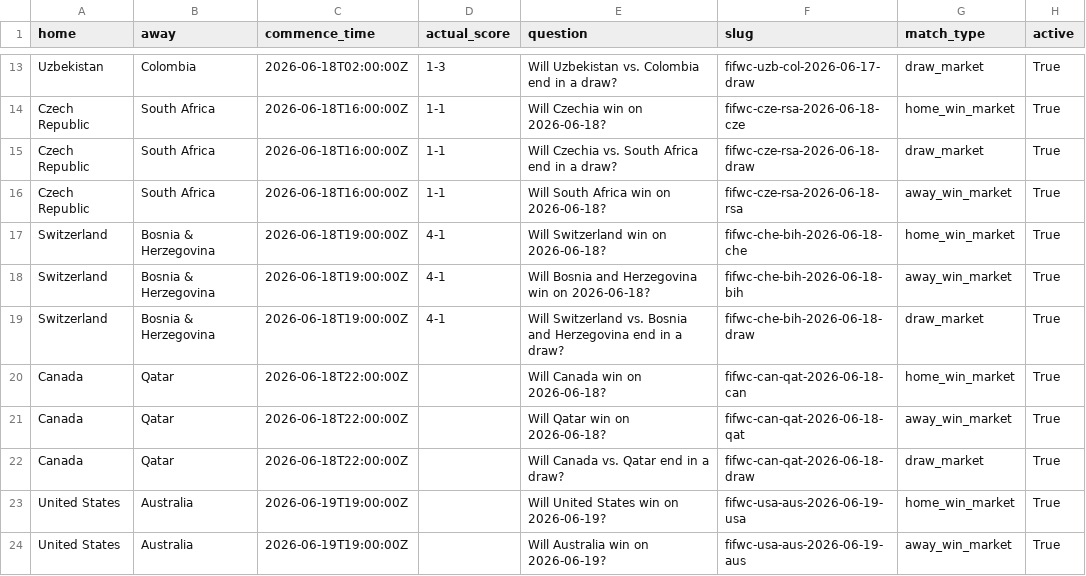
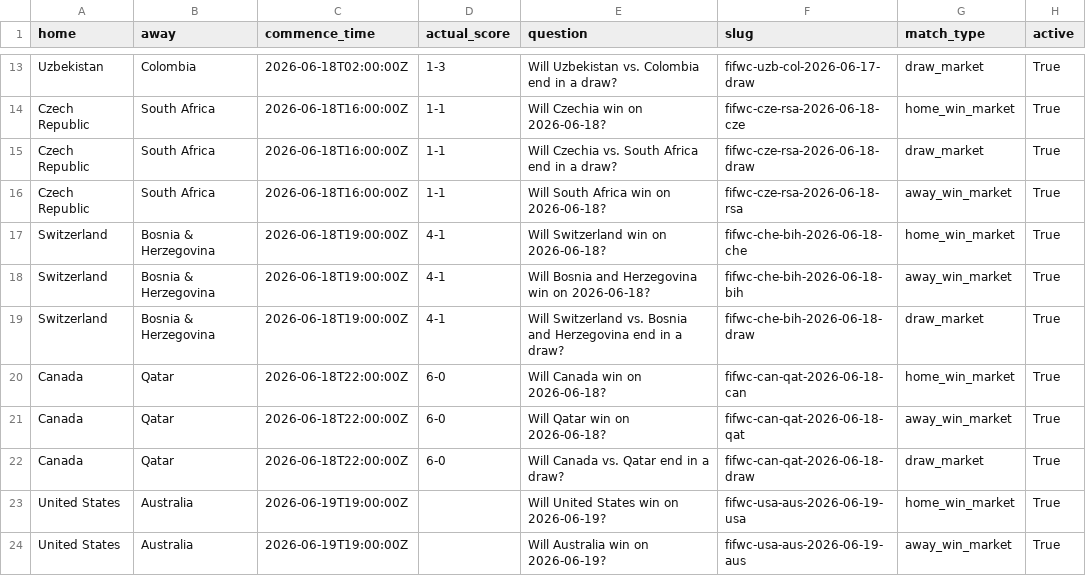
Before and after one commit to daniedorfling18-maker/Claude, a CSV file: outputs/polymarket-wc-retrospective/polymarket_wc_candidates.csv, drawn as a sheet; only a part is shown, gaps mark what is left out; the diff names each change by its address in the sheet, - before the commit and + after, or states it on an @@ line.

```diff
--- a/outputs/polymarket-wc-retrospective/polymarket_wc_candidates.csv
+++ b/outputs/polymarket-wc-retrospective/polymarket_wc_candidates.csv
-D20:D22 (actual_score): (empty)
+D20:D22 (actual_score): 6-0
```
Also changed, not shown: outputs/polymarket-wc-retrospective/polymarket_wc_1x2_summary.csv, outputs/polymarket-wc-retrospective/polymarket_wc_misses.csv, 1 other file.
